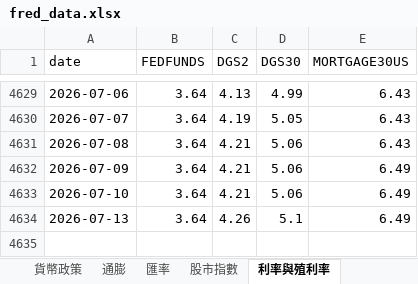
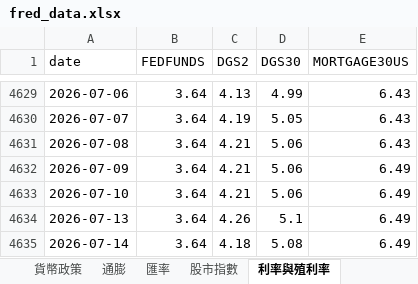
Before and after one commit to aqzpihe/Stock_King, an Excel workbook: 1-大環境/data/fred_data.xlsx, sheet 利率與殖利率, drawn as a sheet; only a part is shown, gaps mark what is left out; values as stored, in another font and other column widths than the file's, no borders; the diff names each change by its address in the sheet, - before the commit and + after, or states it on an @@ line.

```diff
--- a/1-大環境/data/fred_data.xlsx (sheet 利率與殖利率)
+++ b/1-大環境/data/fred_data.xlsx (sheet 利率與殖利率)
+row 4635: 2026-07-14 | 3.64 | 4.18 | 5.08 | 6.49
```
Also changed, not shown: sheet 信用利差, sheet 淨流動性, sheet 股市指數, sheet 貨幣政策, sheet 衰退預警, sheet 通膨與價格指數, 1-大環境/data/indices_data.xlsx.
